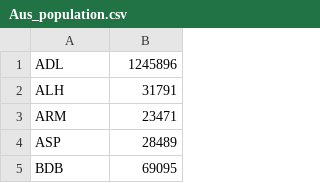
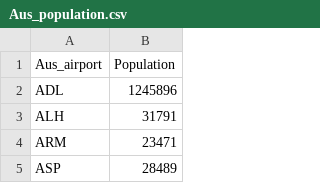
Before and after one commit to jaygdesai/aimldl, a CSV file: Aus_population.csv, drawn as a sheet; only a part is shown; the shorter side is filled out with more unchanged rows.

Commit message:
Aus population

```diff
--- a/Aus_population.csv
+++ b/Aus_population.csv
@@ -1 +1,2 @@
+Aus_airport,Population
 ADL,1245896
```
